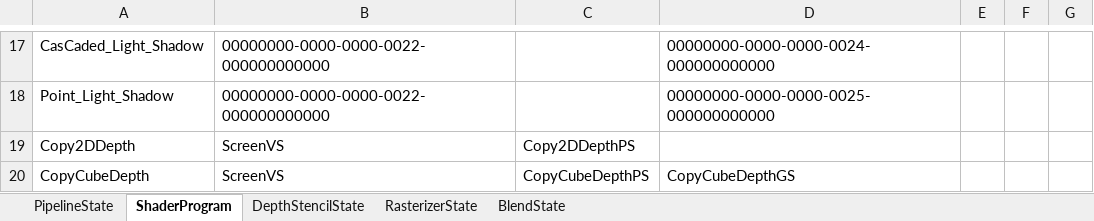
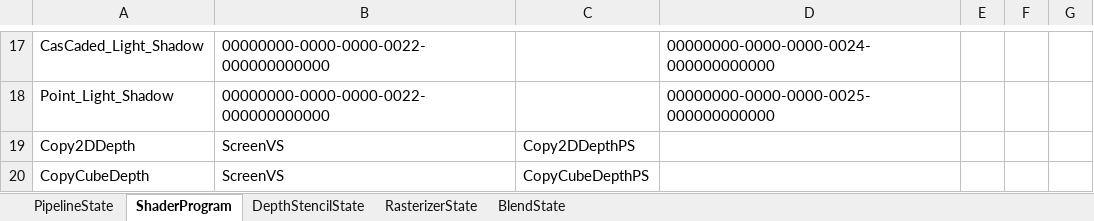
Before and after one commit to menew95/REngine, an Excel workbook: Library/bin/graphics/table/PipelineStateTable.xlsx, sheet ShaderProgram, drawn as a sheet; only a part is shown, gaps mark what is left out; values as stored, in another font and other column widths than the file's, no borders; table styles not drawn; the diff names each change by its address in the sheet, - before the commit and + after, or states it on an @@ line.

```diff
--- a/Library/bin/graphics/table/PipelineStateTable.xlsx (sheet ShaderProgram)
+++ b/Library/bin/graphics/table/PipelineStateTable.xlsx (sheet ShaderProgram)
-D20: CopyCubeDepthGS
+D20: (empty)
```
Also changed, not shown: sheet DepthStencilState, sheet PipelineState, Library/bin/graphics/table/ResourceTable.xlsx, 26 other files.
